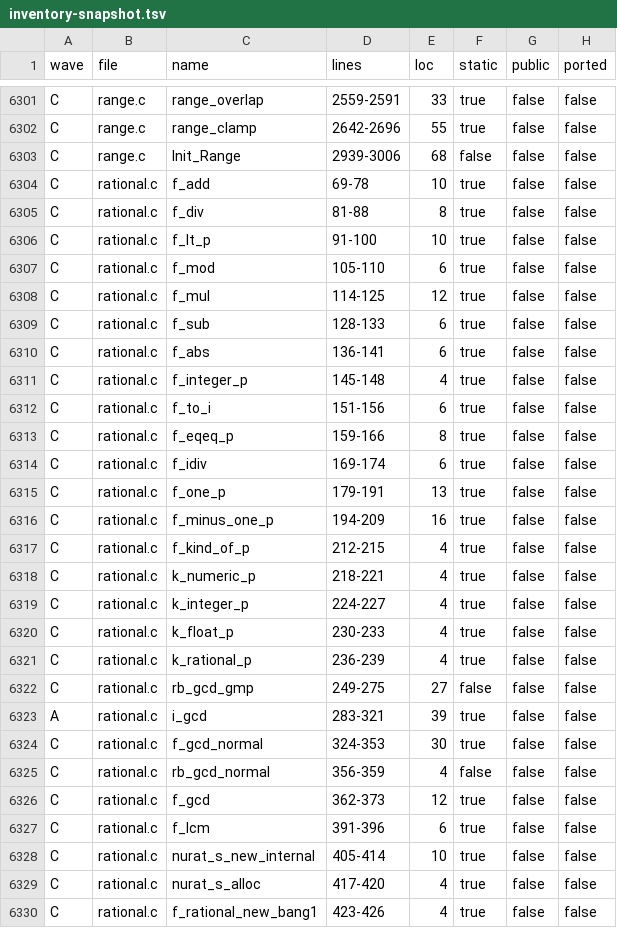
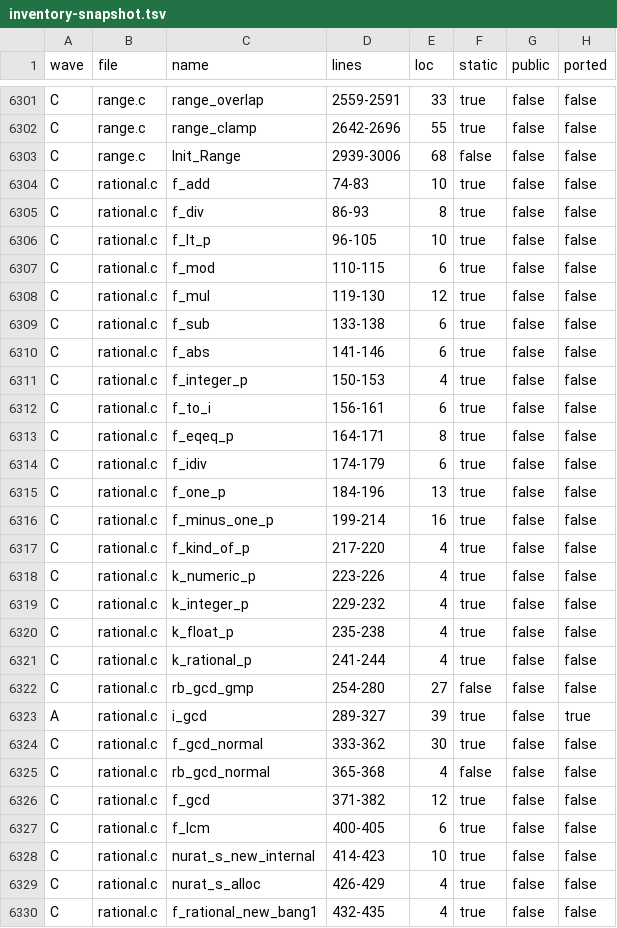
Before and after one commit to grootmax/ruby_on_rust, a TSV file: docs/ruby_on_rust/inventory-snapshot.tsv, drawn as a sheet; only a part is shown, gaps mark what is left out; the diff covers the shown part only.

```diff
--- a/docs/ruby_on_rust/inventory-snapshot.tsv
+++ b/docs/ruby_on_rust/inventory-snapshot.tsv
@@ -6303,28 +6303,28 @@ C	range.c	range_clamp	2642-2696	55	true	false	false
 C	range.c	Init_Range	2939-3006	68	false	false	false
-C	rational.c	f_add	69-78	10	true	false	false
-C	rational.c	f_div	81-88	8	true	false	false
-C	rational.c	f_lt_p	91-100	10	true	false	false
-C	rational.c	f_mod	105-110	6	true	false	false
-C	rational.c	f_mul	114-125	12	true	false	false
-C	rational.c	f_sub	128-133	6	true	false	false
-C	rational.c	f_abs	136-141	6	true	false	false
-C	rational.c	f_integer_p	145-148	4	true	false	false
-C	rational.c	f_to_i	151-156	6	true	false	false
-C	rational.c	f_eqeq_p	159-166	8	true	false	false
-C	rational.c	f_idiv	169-174	6	true	false	false
-C	rational.c	f_one_p	179-191	13	true	false	false
-C	rational.c	f_minus_one_p	194-209	16	true	false	false
-C	rational.c	f_kind_of_p	212-215	4	true	false	false
-C	rational.c	k_numeric_p	218-221	4	true	false	false
-C	rational.c	k_integer_p	224-227	4	true	false	false
-C	rational.c	k_float_p	230-233	4	true	false	false
-C	rational.c	k_rational_p	236-239	4	true	false	false
-C	rational.c	rb_gcd_gmp	249-275	27	false	false	false
-A	rational.c	i_gcd	283-321	39	true	false	false
-C	rational.c	f_gcd_normal	324-353	30	true	false	false
-C	rational.c	rb_gcd_normal	356-359	4	false	false	false
-C	rational.c	f_gcd	362-373	12	true	false	false
-C	rational.c	f_lcm	391-396	6	true	false	false
-C	rational.c	nurat_s_new_internal	405-414	10	true	false	false
-C	rational.c	nurat_s_alloc	417-420	4	true	false	false
-C	rational.c	f_rational_new_bang1	423-426	4	true	false	false
+C	rational.c	f_add	74-83	10	true	false	false
+C	rational.c	f_div	86-93	8	true	false	false
+C	rational.c	f_lt_p	96-105	10	true	false	false
+C	rational.c	f_mod	110-115	6	true	false	false
+C	rational.c	f_mul	119-130	12	true	false	false
+C	rational.c	f_sub	133-138	6	true	false	false
+C	rational.c	f_abs	141-146	6	true	false	false
+C	rational.c	f_integer_p	150-153	4	true	false	false
+C	rational.c	f_to_i	156-161	6	true	false	false
+C	rational.c	f_eqeq_p	164-171	8	true	false	false
+C	rational.c	f_idiv	174-179	6	true	false	false
+C	rational.c	f_one_p	184-196	13	true	false	false
+C	rational.c	f_minus_one_p	199-214	16	true	false	false
+C	rational.c	f_kind_of_p	217-220	4	true	false	false
+C	rational.c	k_numeric_p	223-226	4	true	false	false
+C	rational.c	k_integer_p	229-232	4	true	false	false
+C	rational.c	k_float_p	235-238	4	true	false	false
+C	rational.c	k_rational_p	241-244	4	true	false	false
+C	rational.c	rb_gcd_gmp	254-280	27	false	false	false
+A	rational.c	i_gcd	289-327	39	true	false	true
+C	rational.c	f_gcd_normal	333-362	30	true	false	false
+C	rational.c	rb_gcd_normal	365-368	4	false	false	false
+C	rational.c	f_gcd	371-382	12	true	false	false
+C	rational.c	f_lcm	400-405	6	true	false	false
+C	rational.c	nurat_s_new_internal	414-423	10	true	false	false
+C	rational.c	nurat_s_alloc	426-429	4	true	false	false
+C	rational.c	f_rational_new_bang1	432-435	4	true	false	false
```
Also changed, not shown: 101 edited cells elsewhere in this file, 1 other file.
